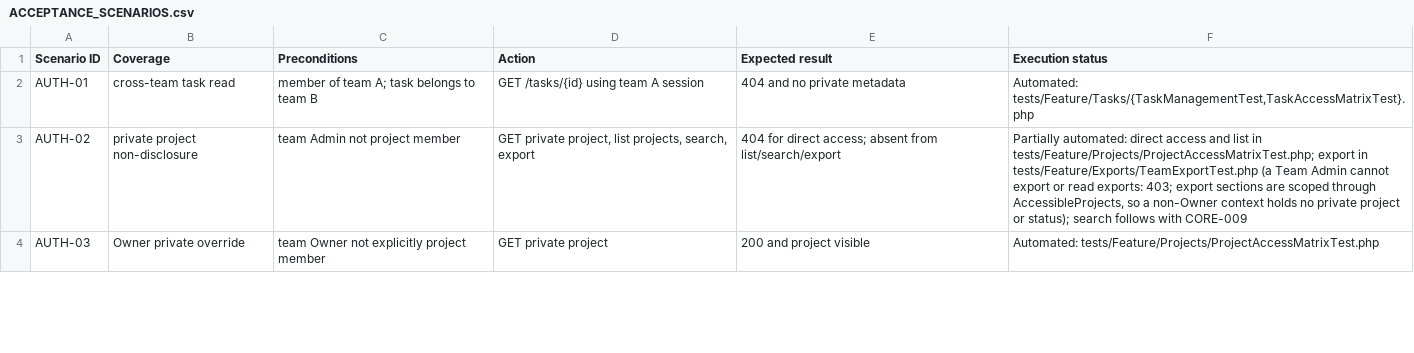
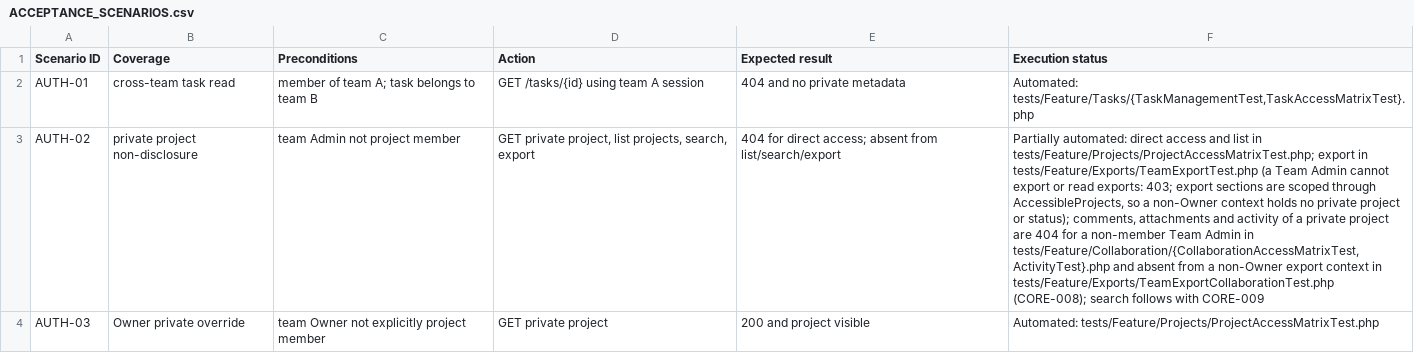
Before and after one commit to devOMAR-2/SN3, a CSV file: docs/ACCEPTANCE_SCENARIOS.csv, drawn as a sheet; only a part is shown; the diff covers the shown part only; the diff names each change by its address in the sheet, - before the commit and + after, or states it on an @@ line.

```diff
--- a/docs/ACCEPTANCE_SCENARIOS.csv
+++ b/docs/ACCEPTANCE_SCENARIOS.csv
-F3 (Execution status): …or status); search follows…
+F3 (Execution status): …or status); comments, attachments and activity of a private project are 404 for a non-member Team Admin in tests/Feature/Collaboration/{CollaborationAccessMatrixTest,ActivityTest}.php and absent from a non-Owner export context in tests/Feature/Exports/TeamExportCollaborationTest.php (CORE-008); search follows…
```
Also changed, not shown: 5 edited cells elsewhere in this file, docs/TRACEABILITY.csv, 6 other files.
